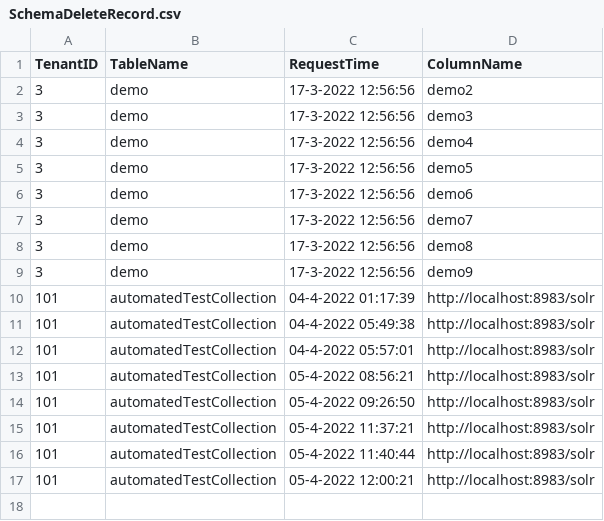
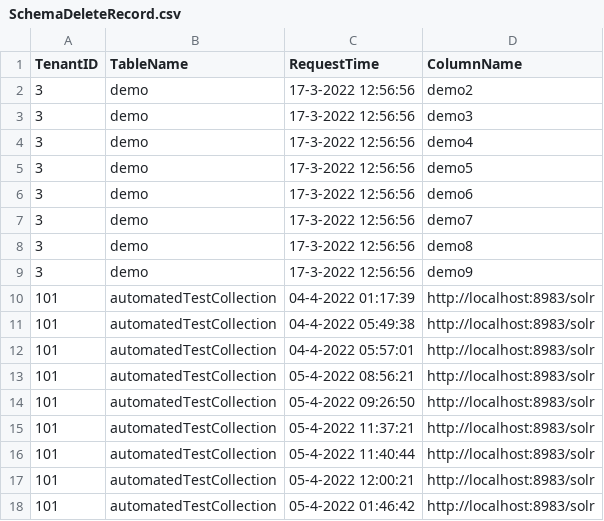
Before and after one commit to NeoSOFT-Technologies/search-as-service, a CSV file: DeletedRecordFiles/SchemaDeleteRecord.csv, drawn as a sheet.

```diff
--- a/DeletedRecordFiles/SchemaDeleteRecord.csv
+++ b/DeletedRecordFiles/SchemaDeleteRecord.csv
@@ -17 +17,2 @@ TenantID,TableName,RequestTime,ColumnName
 101,automatedTestCollection,05-4-2022 12:00:21,http://localhost:8983/solr
+101,automatedTestCollection,05-4-2022 01:46:42,http://localhost:8983/solr
```
Also changed, not shown: 6 other files.
